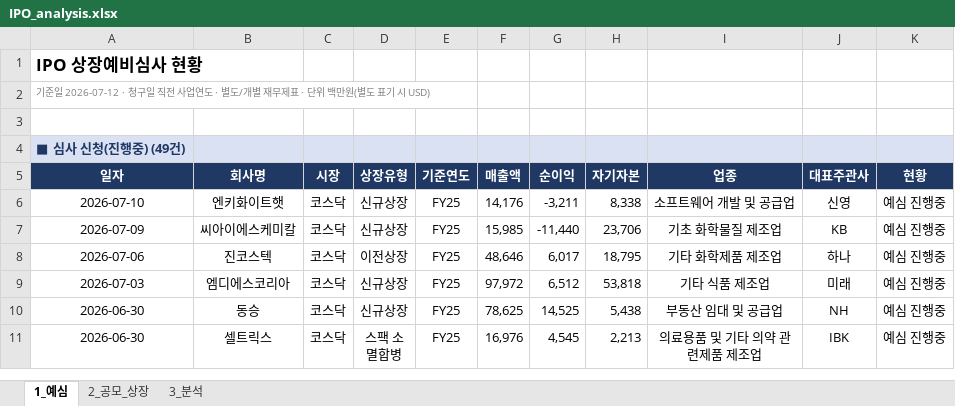
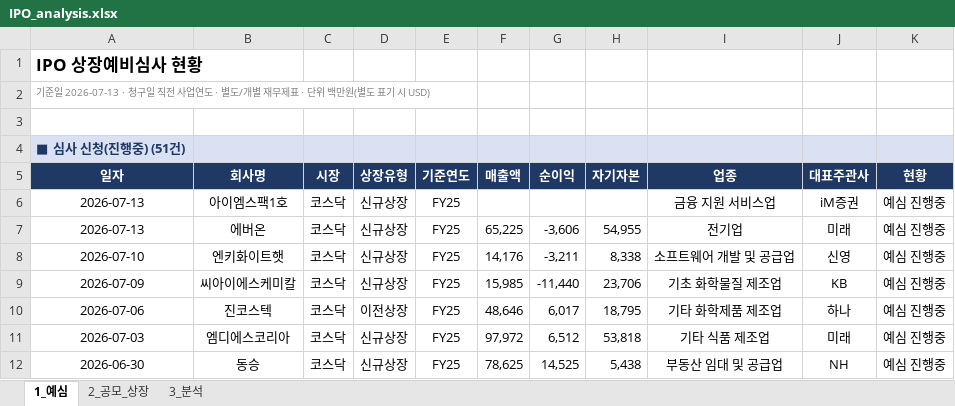
Before and after one commit to history-dungeon-user/IPO-MARKET-REVIEW, an Excel workbook: IPO_analysis.xlsx, sheet 1_예심, drawn as a sheet; only a part is shown; the shorter side is filled out with more unchanged rows; values as stored, in another font and other column widths than the file's, no borders; the diff names each change by its address in the sheet, - before the commit and + after, or states it on an @@ line.

```diff
--- a/IPO_analysis.xlsx (sheet 1_예심)
+++ b/IPO_analysis.xlsx (sheet 1_예심)
-A2: 기준일 2026-07-12 · 청구일…
+A2: 기준일 2026-07-13 · 청구일…
-A4: ■ 심사 신청(진행중) (49건)
+A4: ■ 심사 신청(진행중) (51건)
+row 6: 2026-07-13 | 아이엠스팩1호 | 코스닥 | 신규상장 | FY25 |  |  |  | 금융 지원 서비스업 | iM증권 | 예심 진행중
+row 7: 2026-07-13 | 에버온 | 코스닥 | 신규상장 | FY25 | 65,225 | -3,606 | 54,955 | 전기업 | 미래 | 예심 진행중
```
Also changed, not shown: sheet 2_공모_상장, sheet 3_분석, 8 other files.
